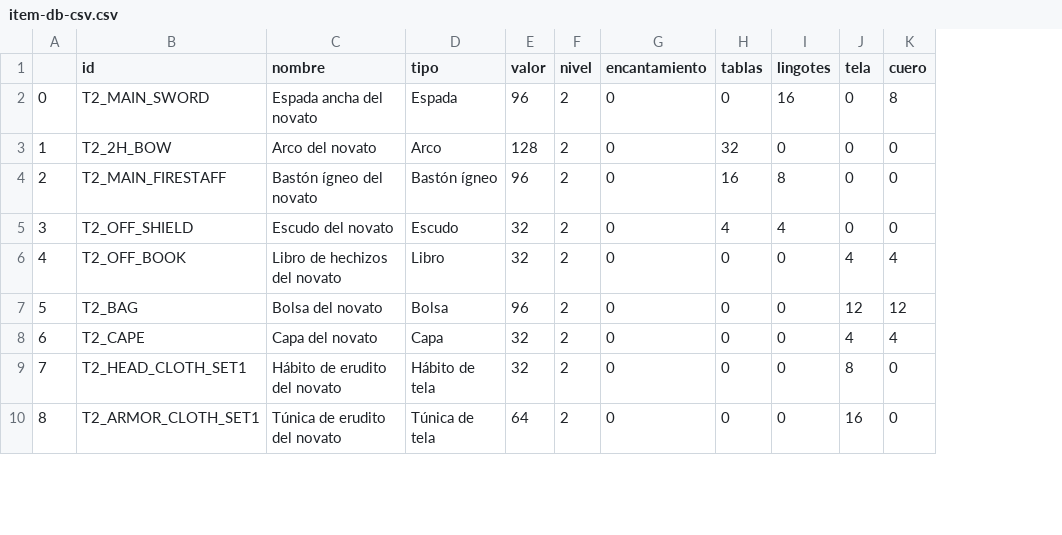
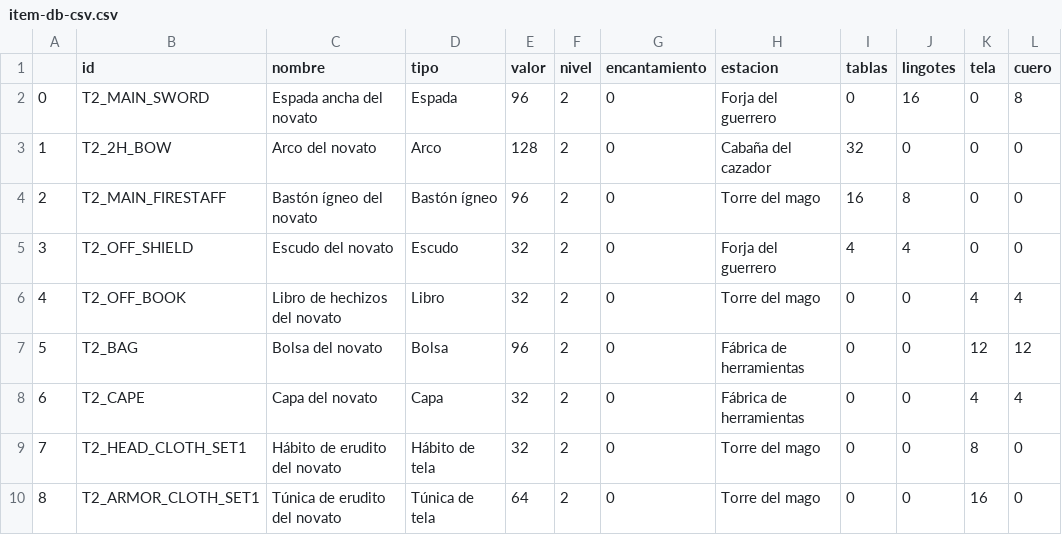
Before and after one commit to Jorge-Islas/Optimizacion-de-recursos-y-ganancias, a CSV file: item-db-csv.csv, drawn as a sheet; only a part is shown; the diff names each change by its address in the sheet, - before the commit and + after, or states it on an @@ line.

```diff
--- a/item-db-csv.csv
+++ b/item-db-csv.csv
+column H (estacion), rows 2-10: Forja del guerrero | Cabaña del cazador | Torre del mago | Forja del guerrero | Torre del mago | Fábrica de herramientas | Fábrica de herramientas | Torre del mago | Torre del mago
```
Also changed, not shown: 1 other file.
